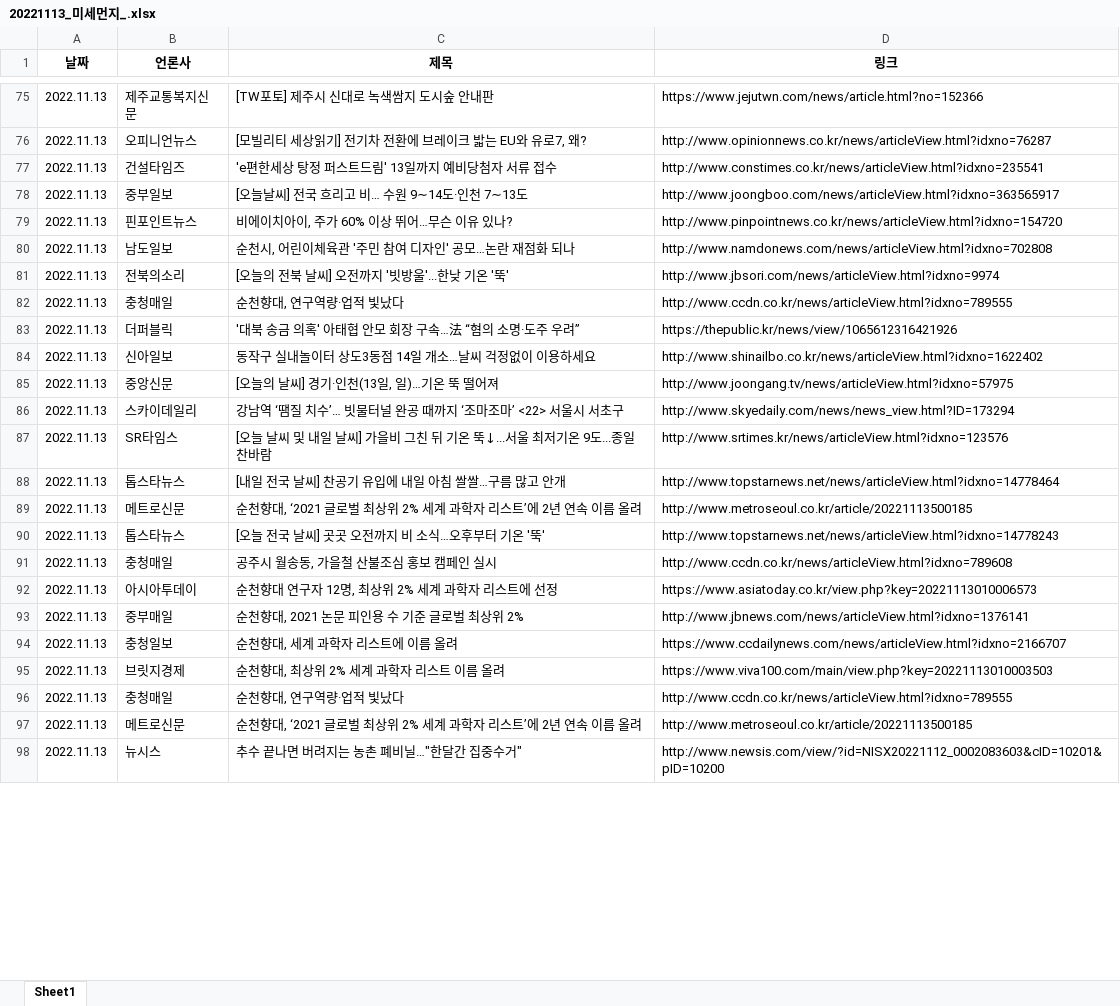
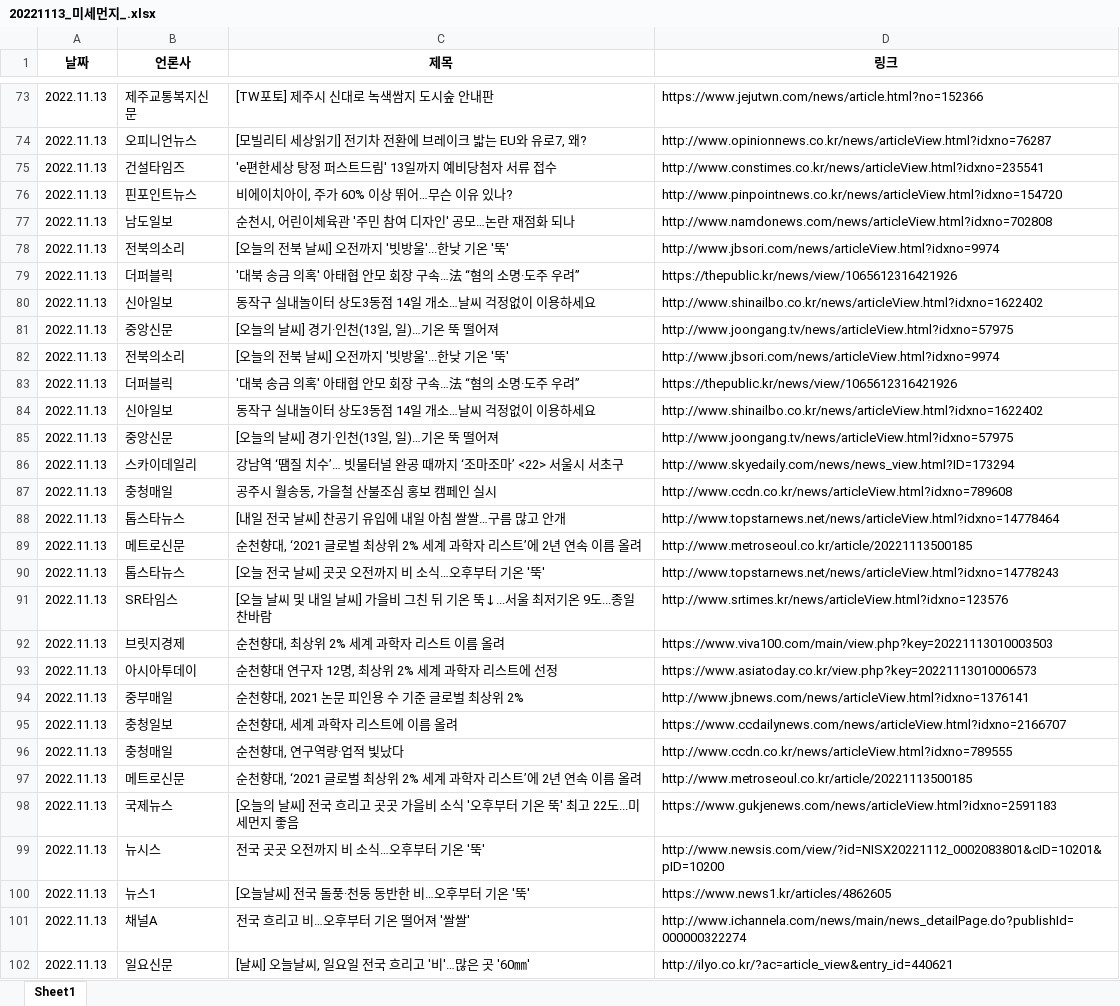
Before and after one commit to DSpiece/data, an Excel workbook: naver_news_article_2022/미세먼지/20221113_미세먼지_.xlsx, sheet Sheet1, drawn as a sheet; only a part is shown, gaps mark what is left out; values as stored, in another font and other column widths than the file's, no borders; removed rows and columns are numbered as before the commit, all else as after; the diff covers the shown part only; the diff names each change by its address in the sheet, - before the commit and + after, or states it on an @@ line.

```diff
--- a/naver_news_article_2022/미세먼지/20221113_미세먼지_.xlsx (sheet Sheet1)
+++ b/naver_news_article_2022/미세먼지/20221113_미세먼지_.xlsx (sheet Sheet1)
-row 78: 2022.11.13 | 중부일보 | [오늘날씨] 전국 흐리고 비… 수원 9∼14도·인천 7∼13도 | http://www.joongboo.com/news/articleView.html?idxno=363565917
-row 82: 2022.11.13 | 충청매일 | 순천향대, 연구역량·업적 빛났다 | http://www.ccdn.co.kr/news/articleView.html?idxno=789555
+row 79: 2022.11.13 | 더퍼블릭 | '대북 송금 의혹' 아태협 안모 회장 구속…法 “혐의 소명·도주 우려” | https://thepublic.kr/news/view/1065612316421926
+row 80: 2022.11.13 | 신아일보 | 동작구 실내놀이터 상도3동점 14일 개소…날씨 걱정없이 이용하세요 | http://www.shinailbo.co.kr/news/articleView.html?idxno=1622402
+row 81: 2022.11.13 | 중앙신문 | [오늘의 날씨] 경기·인천(13일, 일)…기온 뚝 떨어져 | http://www.joongang.tv/news/articleView.html?idxno=57975
+row 82: 2022.11.13 | 전북의소리 | [오늘의 전북 날씨] 오전까지 '빗방울'...한낮 기온 '뚝' | http://www.jbsori.com/news/articleView.html?idxno=9974
@@ row 91 moved to row 87: 2022.11.13 @@
@@ row 87 moved to row 91: 2022.11.13 @@
@@ row 95 moved to row 92: 2022.11.13 @@
+row 98: 2022.11.13 | 국제뉴스 | [오늘의 날씨] 전국 흐리고 곳곳 가을비 소식 '오후부터 기온 뚝' 최고 22도...미세먼지 좋음 | https://www.gukjenews.com/news/articleView.html?idxno=2591183
-C99 (제목): 추수 끝나면 버려지는 농촌 폐비닐…"한달간 집중수거"
+C99 (제목): 전국 곳곳 오전까지 비 소식…오후부터 기온 '뚝'
-D99 (링크): http://www.newsis.com/view/?id=NISX20221112_0002083603&cID=10201&pID=10200
+D99 (링크): http://www.newsis.com/view/?id=NISX20221112_0002083801&cID=10201&pID=10200
@@ row 10 moved to row 100: 2022.11.13 @@
+row 101: 2022.11.13 | 채널A | 전국 흐리고 비…오후부터 기온 떨어져 '쌀쌀' | http://www.ichannela.com/news/main/news_detailPage.do?publishId=000000322274
+row 102: 2022.11.13 | 일요신문 | [날씨] 오늘날씨, 일요일 전국 흐리고 '비'…많은 곳 '60㎜' | http://ilyo.co.kr/?ac=article_view&entry_id=440621
```
Also changed, not shown: 11 added rows, 2 removed rows, 7 moved rows and 18 edited cells elsewhere in this sheet, 2 other files.
